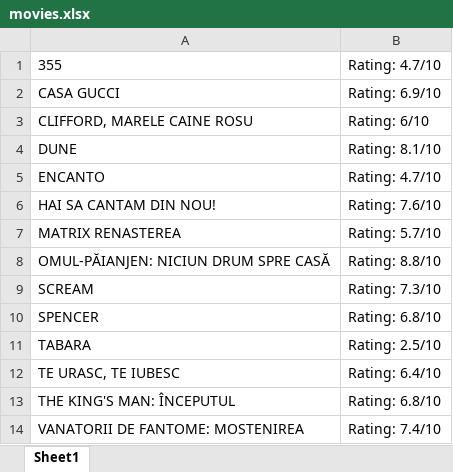
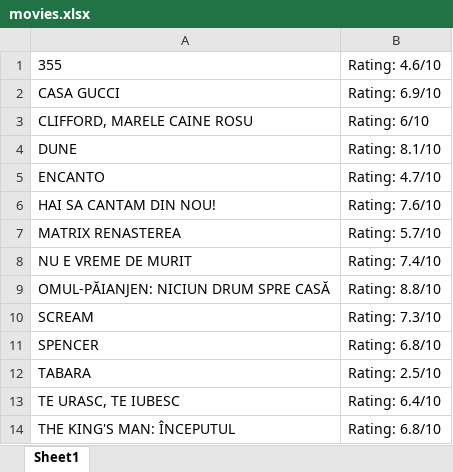
Before and after one commit to hirneagabriel/RpaCinemaProject, an Excel workbook: Cinema/movies.xlsx, sheet Sheet1, drawn as a sheet; values as stored, in another font and other column widths than the file's, no borders; removed rows and columns are numbered as before the commit, all else as after; the diff names each change by its address in the sheet, - before the commit and + after, or states it on an @@ line.

```diff
--- a/Cinema/movies.xlsx (sheet Sheet1)
+++ b/Cinema/movies.xlsx (sheet Sheet1)
-B1: Rating: 4.7/10
+B1: Rating: 4.6/10
+row 8: NU E VREME DE MURIT | Rating: 7.4/10
-row 14: VANATORII DE FANTOME: MOSTENIREA | Rating: 7.4/10
```
Also changed, not shown: Cinema/out.xlsx, 16 other files.
